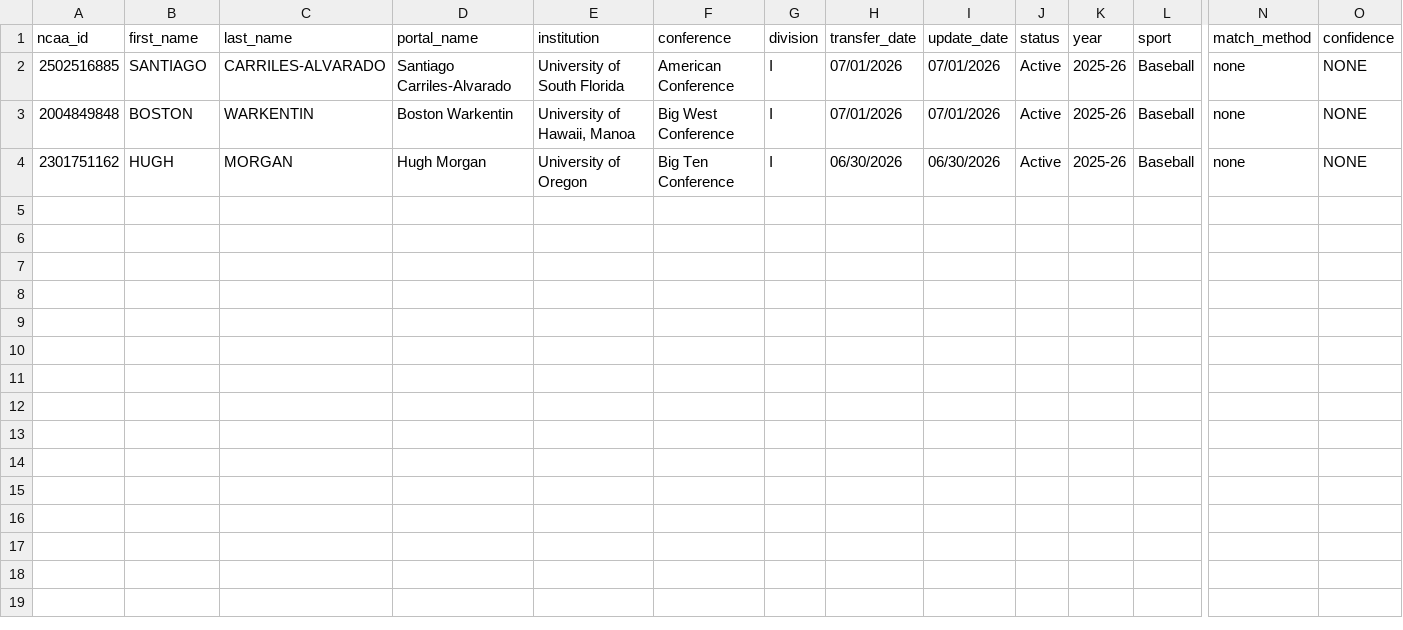
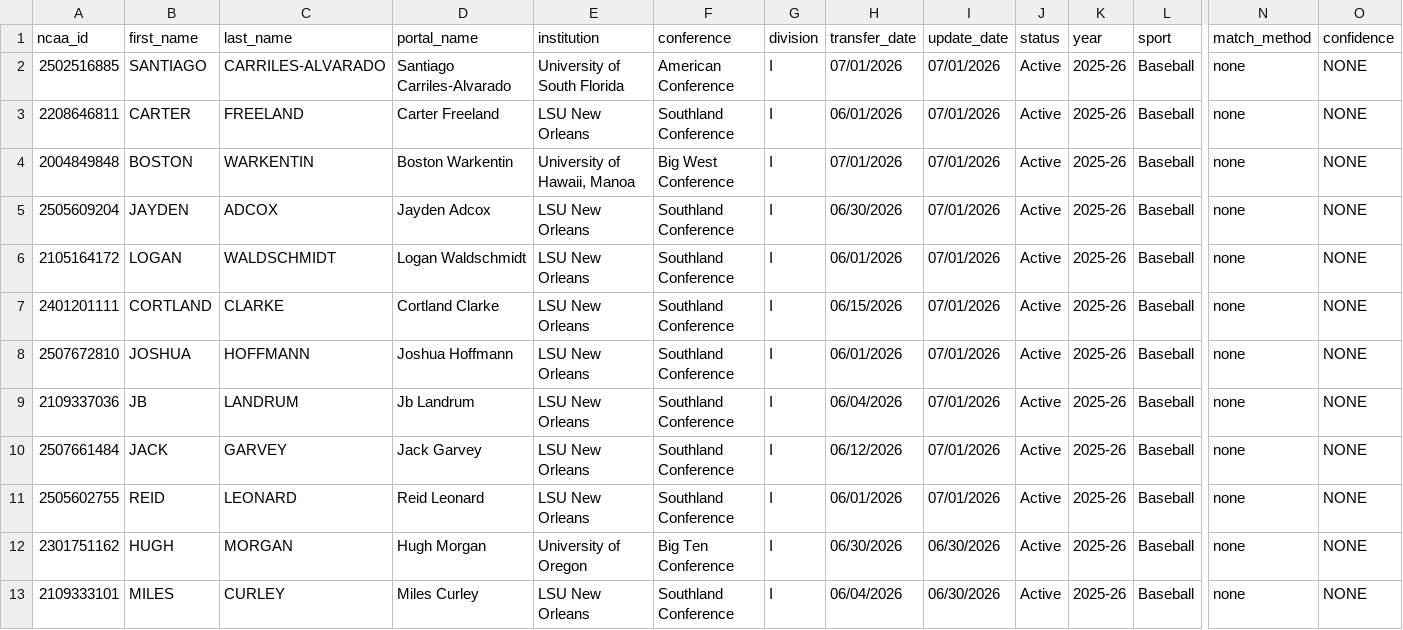
Before and after one commit to JasonR64A/chart-builder, a CSV file: data/portal/unmatched_baseball.csv, drawn as a sheet; only a part is shown, gaps mark what is left out; rows hold the shown columns only; the diff names each change by its address in the sheet, - before the commit and + after, or states it on an @@ line.

Commit message:
Portal run 2026-07-01 PM2: 20 commitments + 1 flip (Sabino->Saint Leo), 28 activities (dropped 2 'LSU New Orleans' feed-error rows), signed review

```diff
--- a/data/portal/unmatched_baseball.csv
+++ b/data/portal/unmatched_baseball.csv
+row 3: 2208646811 | CARTER | FREELAND | Carter Freeland | LSU New Orleans | Southland Conference | I | 06/01/2026 | 07/01/2026 | Active | 2025-26 | Baseball | none | NONE
+row 5: 2505609204 | JAYDEN | ADCOX | Jayden Adcox | LSU New Orleans | Southland Conference | I | 06/30/2026 | 07/01/2026 | Active | 2025-26 | Baseball | none | NONE
+row 6: 2105164172 | LOGAN | WALDSCHMIDT | Logan Waldschmidt | LSU New Orleans | Southland Conference | I | 06/01/2026 | 07/01/2026 | Active | 2025-26 | Baseball | none | NONE
+row 7: 2401201111 | CORTLAND | CLARKE | Cortland Clarke | LSU New Orleans | Southland Conference | I | 06/15/2026 | 07/01/2026 | Active | 2025-26 | Baseball | none | NONE
+row 8: 2507672810 | JOSHUA | HOFFMANN | Joshua Hoffmann | LSU New Orleans | Southland Conference | I | 06/01/2026 | 07/01/2026 | Active | 2025-26 | Baseball | none | NONE
+row 9: 2109337036 | JB | LANDRUM | Jb Landrum | LSU New Orleans | Southland Conference | I | 06/04/2026 | 07/01/2026 | Active | 2025-26 | Baseball | none | NONE
+row 10: 2507661484 | JACK | GARVEY | Jack Garvey | LSU New Orleans | Southland Conference | I | 06/12/2026 | 07/01/2026 | Active | 2025-26 | Baseball | none | NONE
+row 11: 2505602755 | REID | LEONARD | Reid Leonard | LSU New Orleans | Southland Conference | I | 06/01/2026 | 07/01/2026 | Active | 2025-26 | Baseball | none | NONE
+row 13: 2109333101 | MILES | CURLEY | Miles Curley | LSU New Orleans | Southland Conference | I | 06/04/2026 | 06/30/2026 | Active | 2025-26 | Baseball | none | NONE
```
Also changed, not shown: data/portal/needs_review_softball.csv, data/portal/softball_matched.csv, 6 other files.
